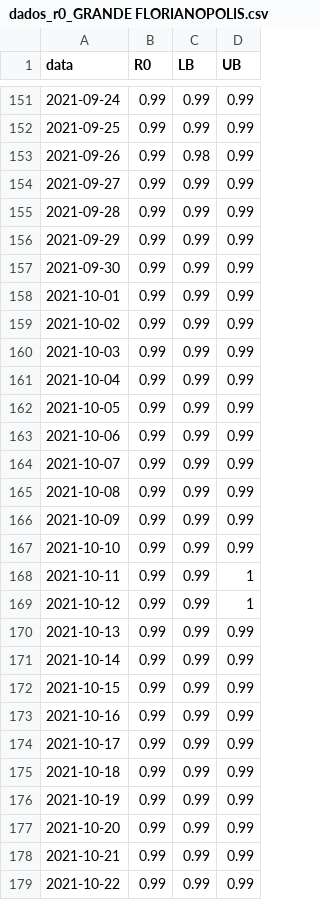
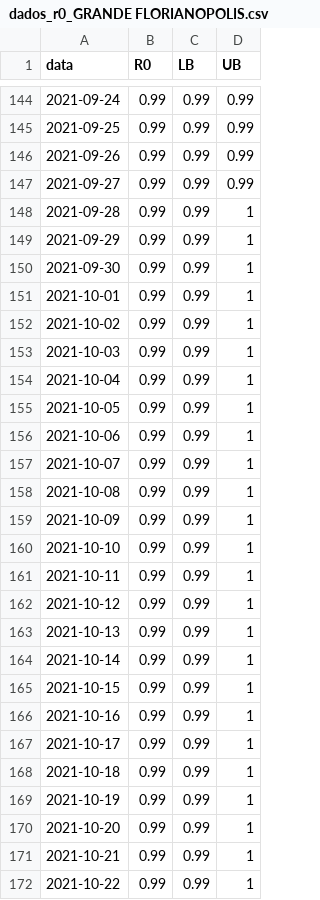
Before and after one commit to cassianord/mapas_covid_br, a CSV file: docs/data/new/r0_macro_saude/dados_r0_GRANDE FLORIANOPOLIS.csv, drawn as a sheet; only a part is shown, gaps mark what is left out; the diff covers the shown part only.

```diff
--- a/docs/data/new/r0_macro_saude/dados_r0_GRANDE FLORIANOPOLIS.csv
+++ b/docs/data/new/r0_macro_saude/dados_r0_GRANDE FLORIANOPOLIS.csv
@@ -152,28 +145,28 @@
 2021-09-25,0.99,0.99,0.99
-2021-09-26,0.99,0.98,0.99
+2021-09-26,0.99,0.99,0.99
 2021-09-27,0.99,0.99,0.99
-2021-09-28,0.99,0.99,0.99
-2021-09-29,0.99,0.99,0.99
-2021-09-30,0.99,0.99,0.99
-2021-10-01,0.99,0.99,0.99
-2021-10-02,0.99,0.99,0.99
-2021-10-03,0.99,0.99,0.99
-2021-10-04,0.99,0.99,0.99
-2021-10-05,0.99,0.99,0.99
-2021-10-06,0.99,0.99,0.99
-2021-10-07,0.99,0.99,0.99
-2021-10-08,0.99,0.99,0.99
-2021-10-09,0.99,0.99,0.99
-2021-10-10,0.99,0.99,0.99
+2021-09-28,0.99,0.99,1
+2021-09-29,0.99,0.99,1
+2021-09-30,0.99,0.99,1
+2021-10-01,0.99,0.99,1
+2021-10-02,0.99,0.99,1
+2021-10-03,0.99,0.99,1
+2021-10-04,0.99,0.99,1
+2021-10-05,0.99,0.99,1
+2021-10-06,0.99,0.99,1
+2021-10-07,0.99,0.99,1
+2021-10-08,0.99,0.99,1
+2021-10-09,0.99,0.99,1
+2021-10-10,0.99,0.99,1
 2021-10-11,0.99,0.99,1
 2021-10-12,0.99,0.99,1
-2021-10-13,0.99,0.99,0.99
-2021-10-14,0.99,0.99,0.99
-2021-10-15,0.99,0.99,0.99
-2021-10-16,0.99,0.99,0.99
-2021-10-17,0.99,0.99,0.99
-2021-10-18,0.99,0.99,0.99
-2021-10-19,0.99,0.99,0.99
-2021-10-20,0.99,0.99,0.99
-2021-10-21,0.99,0.99,0.99
-2021-10-22,0.99,0.99,0.99
+2021-10-13,0.99,0.99,1
+2021-10-14,0.99,0.99,1
+2021-10-15,0.99,0.99,1
+2021-10-16,0.99,0.99,1
+2021-10-17,0.99,0.99,1
+2021-10-18,0.99,0.99,1
+2021-10-19,0.99,0.99,1
+2021-10-20,0.99,0.99,1
+2021-10-21,0.99,0.99,1
+2021-10-22,0.99,0.99,1
```
Also changed, not shown: 7 added rows, 7 removed rows and 96 edited cells elsewhere in this file, docs/data/new/r0_macro_saude/dados_r0_ALTO VALE DO ITAJAI.csv, docs/data/new/r0_macro_saude/dados_r0_FOZ DO RIO ITAJAI.csv, 24 other files.
